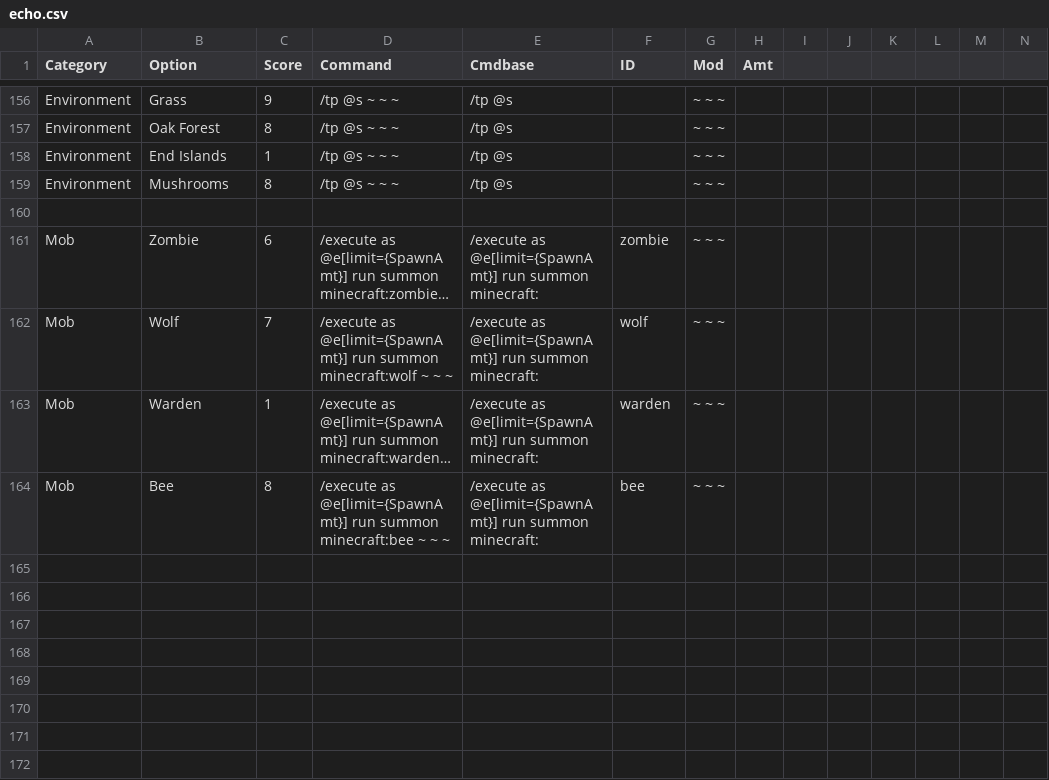
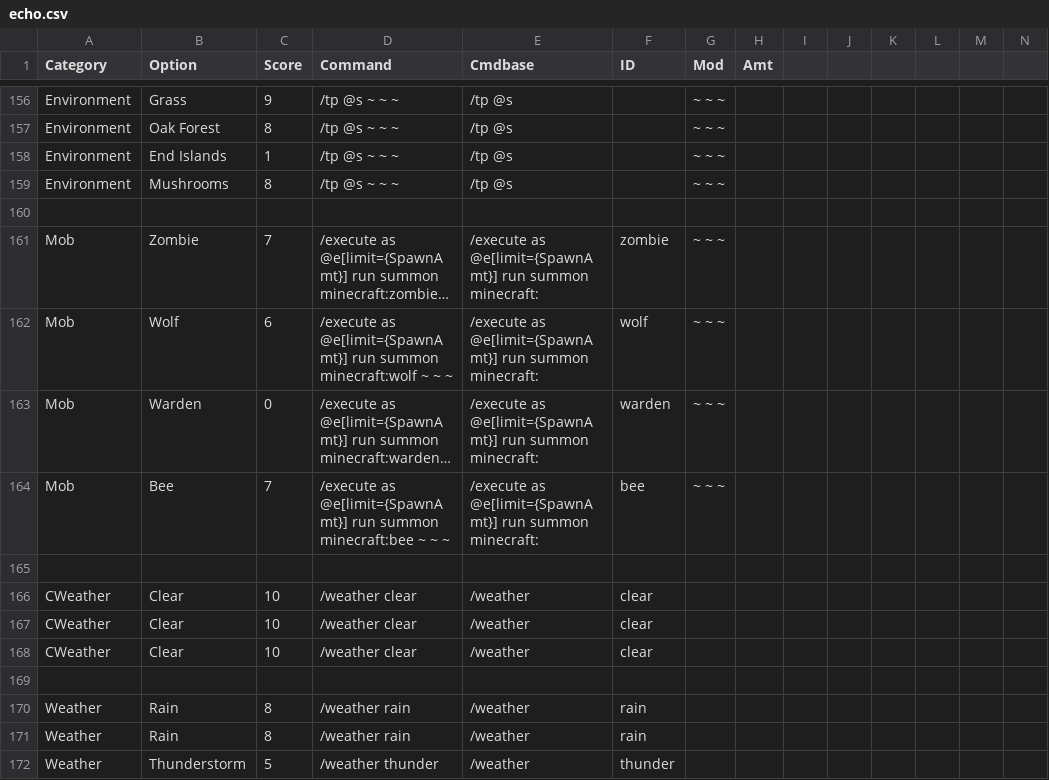
Before and after one commit to cwrivers/MCCommands, a CSV file: echo.csv, drawn as a sheet; only a part is shown, gaps mark what is left out; long unchanged cells end in …; rows hold the shown columns only; the diff names each change by its address in the sheet, - before the commit and + after, or states it on an @@ line.

Commit message:
Update echo.csv
tweaked mob scores, added Weather options

```diff
--- a/echo.csv
+++ b/echo.csv
-C161 (Score): 6
+C161 (Score): 7
-C162 (Score): 7
+C162 (Score): 6
-C163 (Score): 1
+C163 (Score): 0
-C164 (Score): 8
+C164 (Score): 7
+row 165: (empty)
+row 166: CWeather | Clear | 10 | /weather clear | /weather | clear
+row 167: CWeather | Clear | 10 | /weather clear | /weather | clear
+row 168: CWeather | Clear | 10 | /weather clear | /weather | clear
+row 169: (empty)
+row 170: Weather | Rain | 8 | /weather rain | /weather | rain
+row 171: Weather | Rain | 8 | /weather rain | /weather | rain
+row 172: Weather | Thunderstorm | 5 | /weather thunder | /weather | thunder
```
